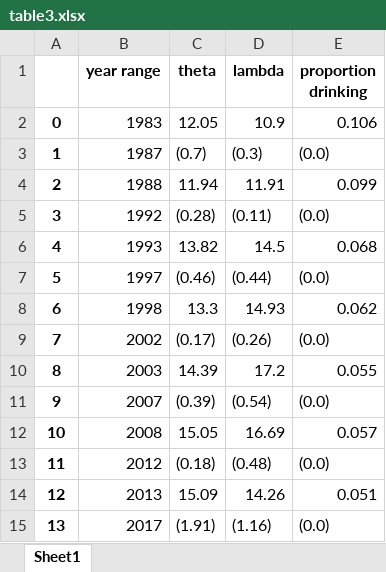
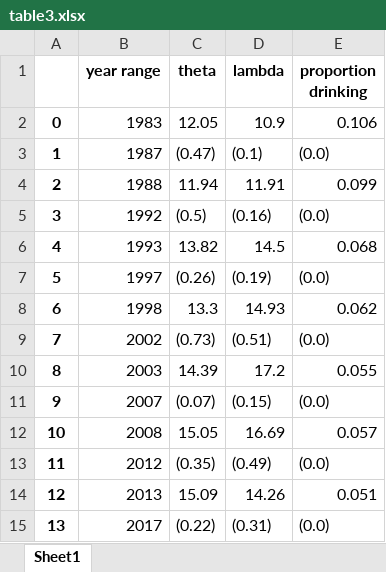
Before and after one commit to ntefft/lp, an Excel workbook: trends/temp/table3.xlsx, sheet Sheet1, drawn as a sheet; values as stored, in another font and other column widths than the file's, no borders; the diff names each change by its address in the sheet, - before the commit and + after, or states it on an @@ line.

```diff
--- a/trends/temp/table3.xlsx (sheet Sheet1)
+++ b/trends/temp/table3.xlsx (sheet Sheet1)
-C3 (theta): (0.7)
+C3 (theta): (0.47)
-D3 (lambda): (0.3)
+D3 (lambda): (0.1)
-C5 (theta): (0.28)
+C5 (theta): (0.5)
-D5 (lambda): (0.11)
+D5 (lambda): (0.16)
-C7 (theta): (0.46)
+C7 (theta): (0.26)
-D7 (lambda): (0.44)
+D7 (lambda): (0.19)
-C9 (theta): (0.17)
+C9 (theta): (0.73)
-D9 (lambda): (0.26)
+D9 (lambda): (0.51)
-C11 (theta): (0.39)
+C11 (theta): (0.07)
-D11 (lambda): (0.54)
+D11 (lambda): (0.15)
-C13 (theta): (0.18)
+C13 (theta): (0.35)
-D13 (lambda): (0.48)
+D13 (lambda): (0.49)
-C15 (theta): (1.91)
+C15 (theta): (0.22)
-D15 (lambda): (1.16)
+D15 (lambda): (0.31)
```
Also changed, not shown: trends/temp/table4.xlsx, 2 other files.
